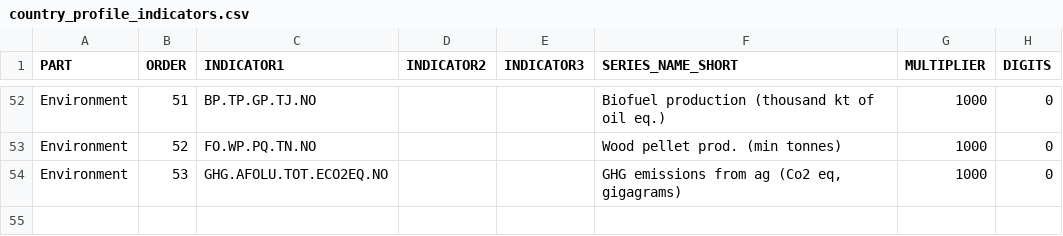
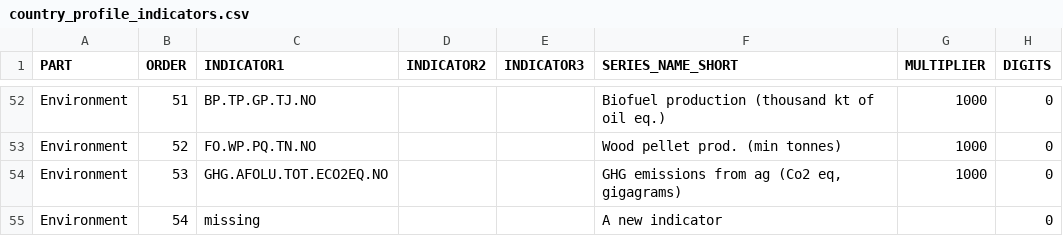
Before and after one commit to UNFAOstatistics/pocketbook, a CSV file: input/data/RNE/country_profile_indicators.csv, drawn as a sheet; only a part is shown, gaps mark what is left out.

```diff
--- a/input/data/RNE/country_profile_indicators.csv
+++ b/input/data/RNE/country_profile_indicators.csv
@@ -54 +54,2 @@ Environment,52,FO.WP.PQ.TN.NO,,,Wood pellet prod. (min tonnes),1000,0
 Environment,53,GHG.AFOLU.TOT.ECO2EQ.NO,,,"GHG emissions from ag (Co2 eq, gigagrams)",1000,0
+Environment,54,missing,,,A new indicator,,0
```
Also changed, not shown: input/data/REU/country_profile_indicators.csv, input/define_spreads.csv, 3 other files.
